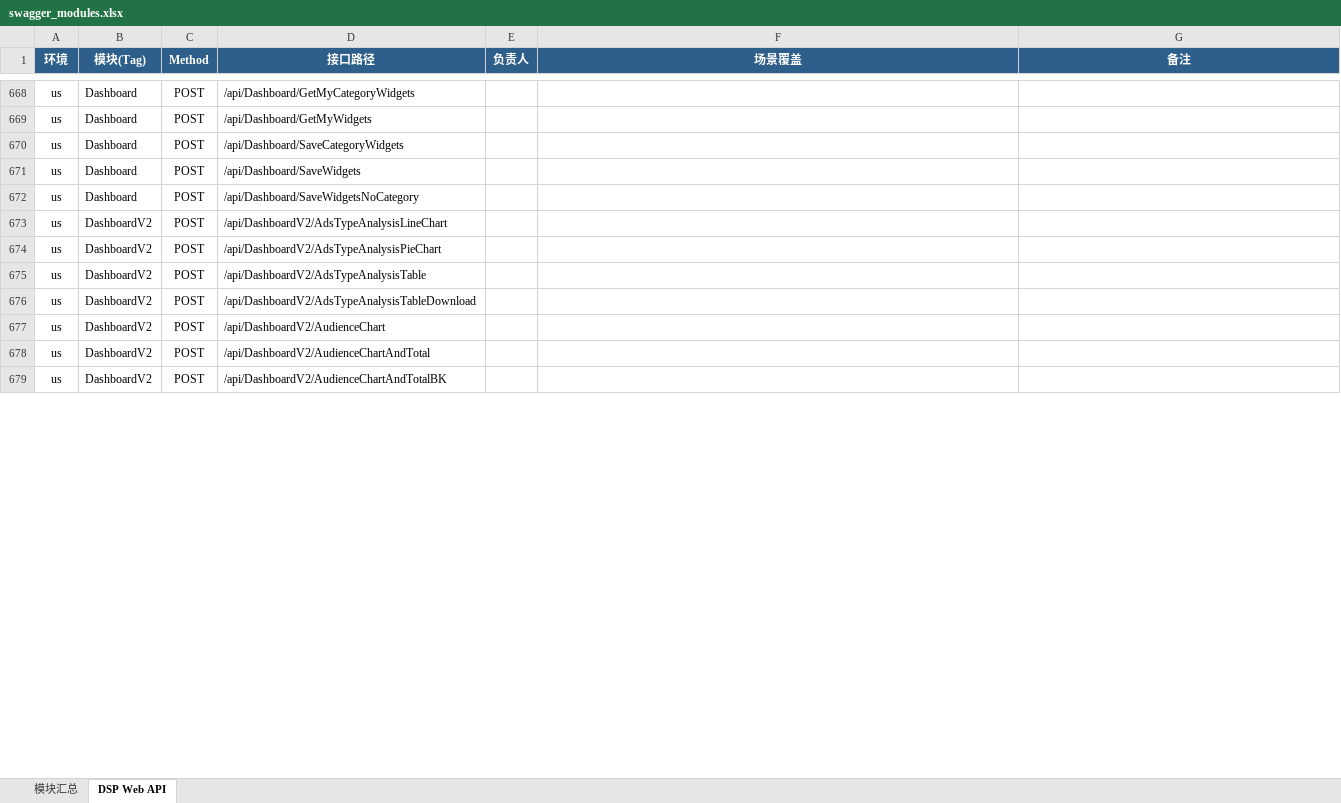
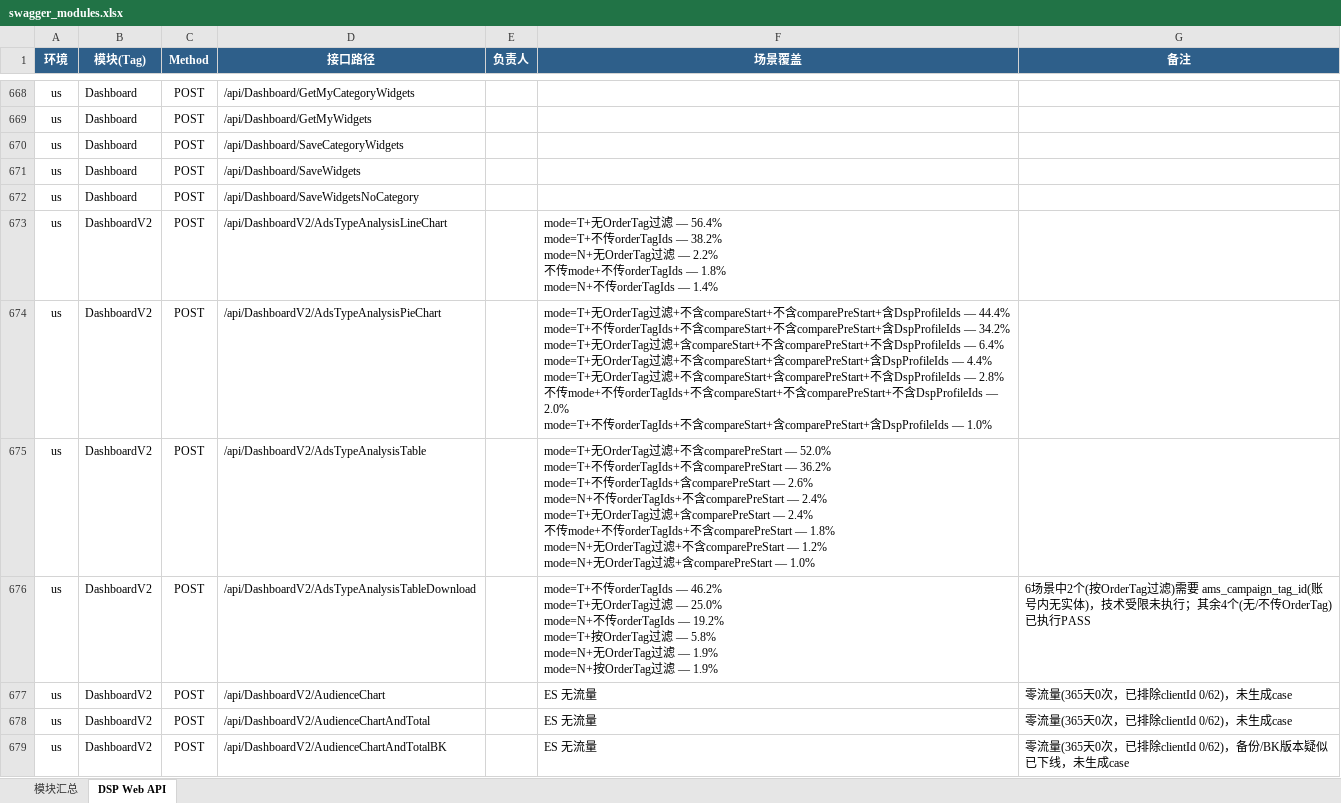
Before and after one commit to guguangjie-pacvue/ai_api, an Excel workbook: single-api/dspapi/swagger_modules.xlsx, sheet DSP Web API, drawn as a sheet; only a part is shown, gaps mark what is left out; values as stored, in another font and other column widths than the file's, no borders; ↵ is a line break in a cell; the diff covers the shown part only; the diff names each change by its address in the sheet, - before the commit and + after, or states it on an @@ line.

```diff
--- a/single-api/dspapi/swagger_modules.xlsx (sheet DSP Web API)
+++ b/single-api/dspapi/swagger_modules.xlsx (sheet DSP Web API)
-F673 (场景覆盖): (empty)
+F673 (场景覆盖): mode=T+无OrderTag过滤 — 56.4% ↵ mode=T+不传orderTagIds — 38.2% ↵ mode=N+无OrderTag过滤 — 2.2% ↵ 不传mode+不传orderTagIds — 1.8% ↵ mode=N+不传orderTagIds — 1.4%
-F674 (场景覆盖): (empty)
+F674 (场景覆盖): mode=T+无OrderTag过滤+不含compareStart+不含comparePreStart+含DspProfileIds — 44.4% ↵ mode=T+不传orderTagIds+不含compareStart+不含comparePreStart+含DspProfileIds — 34.2% ↵ mode=T+无OrderTag过滤+含compareStart+不含comparePreStart+不含DspProfileIds — 6.4% ↵ mode=T+无OrderTag过滤+不含compareStart+含comparePreStart+含DspProfileIds — 4.4% ↵ mode=T+无OrderTag过滤+不含compareStart+含comparePreStart+不含DspProfileIds — 2.8% ↵ 不传mode+不传orderTagIds+不含compareStart+不含comparePreStart+不含DspProfileIds — 2.0% ↵ mode=T+不传orderTagIds+不含compareStart+含comparePreStart+含DspProfileIds — 1.0%
-F675 (场景覆盖): (empty)
+F675 (场景覆盖): mode=T+无OrderTag过滤+不含comparePreStart — 52.0% ↵ mode=T+不传orderTagIds+不含comparePreStart — 36.2% ↵ mode=T+不传orderTagIds+含comparePreStart — 2.6% ↵ mode=N+不传orderTagIds+不含comparePreStart — 2.4% ↵ mode=T+无OrderTag过滤+含comparePreStart — 2.4% ↵ 不传mode+不传orderTagIds+不含comparePreStart — 1.8% ↵ mode=N+无OrderTag过滤+不含comparePreStart — 1.2% ↵ mode=N+无OrderTag过滤+含comparePreStart — 1.0%
-F676 (场景覆盖): (empty)
+F676 (场景覆盖): mode=T+不传orderTagIds — 46.2% ↵ mode=T+无OrderTag过滤 — 25.0% ↵ mode=N+不传orderTagIds — 19.2% ↵ mode=T+按OrderTag过滤 — 5.8% ↵ mode=N+无OrderTag过滤 — 1.9% ↵ mode=N+按OrderTag过滤 — 1.9%
-G676 (备注): (empty)
+G676 (备注): 6场景中2个(按OrderTag过滤)需要 ams_campaign_tag_id(账号内无实体)，技术受限未执行；其余4个(无/不传OrderTag)已执行PASS
-F677:F679 (场景覆盖): (empty)
+F677:F679 (场景覆盖): ES 无流量
-G677:G678 (备注): (empty)
+G677:G678 (备注): 零流量(365天0次，已排除clientId 0/62)，未生成case
-G679 (备注): (empty)
+G679 (备注): 零流量(365天0次，已排除clientId 0/62)，备份/BK版本疑似已下线，未生成case
```
Also changed, not shown: 227 edited cells elsewhere in this sheet, sheet 模块汇总, 3 other files.
